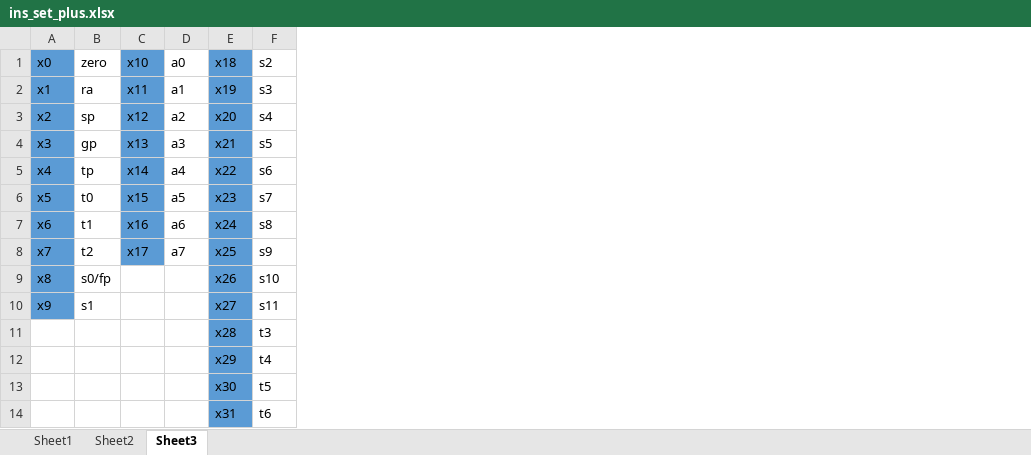
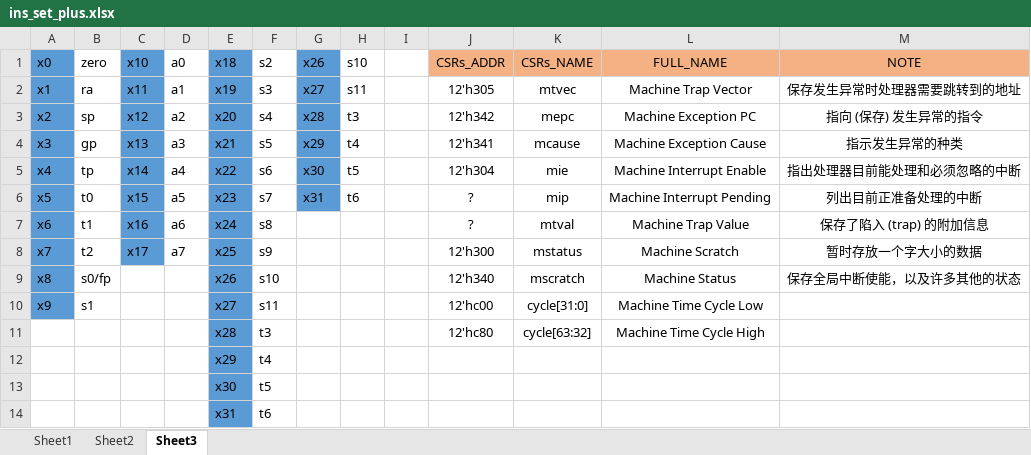
Before and after one commit to DuBirdFly/RV32, an Excel workbook: doc/ins_set_plus.xlsx, sheet Sheet3, drawn as a sheet; values as stored, in another font and other column widths than the file's, no borders; the diff names each change by its address in the sheet, - before the commit and + after, or states it on an @@ line.

```diff
--- a/doc/ins_set_plus.xlsx (sheet Sheet3)
+++ b/doc/ins_set_plus.xlsx (sheet Sheet3)
+column G (x26), rows 2-6: x27 | x28 | x29 | x30 | x31
+column H (s10), rows 2-6: s11 | t3 | t4 | t5 | t6
+column I, empty
+column J (CSRs_ADDR), rows 2-11: 12'h305 | 12'h342 | 12'h341 | 12'h304 | ? | ? | 12'h300 | 12'h340 | 12'hc00 | 12'hc80
+column K (CSRs_NAME), rows 2-11: mtvec | mepc | mcause | mie | mip | mtval | mstatus | mscratch | cycle[31:0] | cycle[63:32]
+column L (FULL_NAME), rows 2-11: Machine Trap Vector | Machine Exception PC | Machine Exception Cause | Machine Interrupt Enable | Machine Interrupt Pending | Machine Trap Value | Machine Scratch | Machine Status | Machine Time Cycle Low | Machine Time Cycle High
+column M (NOTE), rows 2-9: 保存发生异常时处理器需要跳转到的地址 | 指向 (保存) 发生异常的指令 | 指示发生异常的种类 | 指出处理器目前能处理和必须忽略的中断 | 列出目前正准备处理的中断 | 保存了陷入 (trap) 的附加信息 | 暂时存放一个字大小的数据 | 保存全局中断使能，以及许多其他的状态
```
Also changed, not shown: sheet Sheet1, sheet Sheet2, 3 other files.
